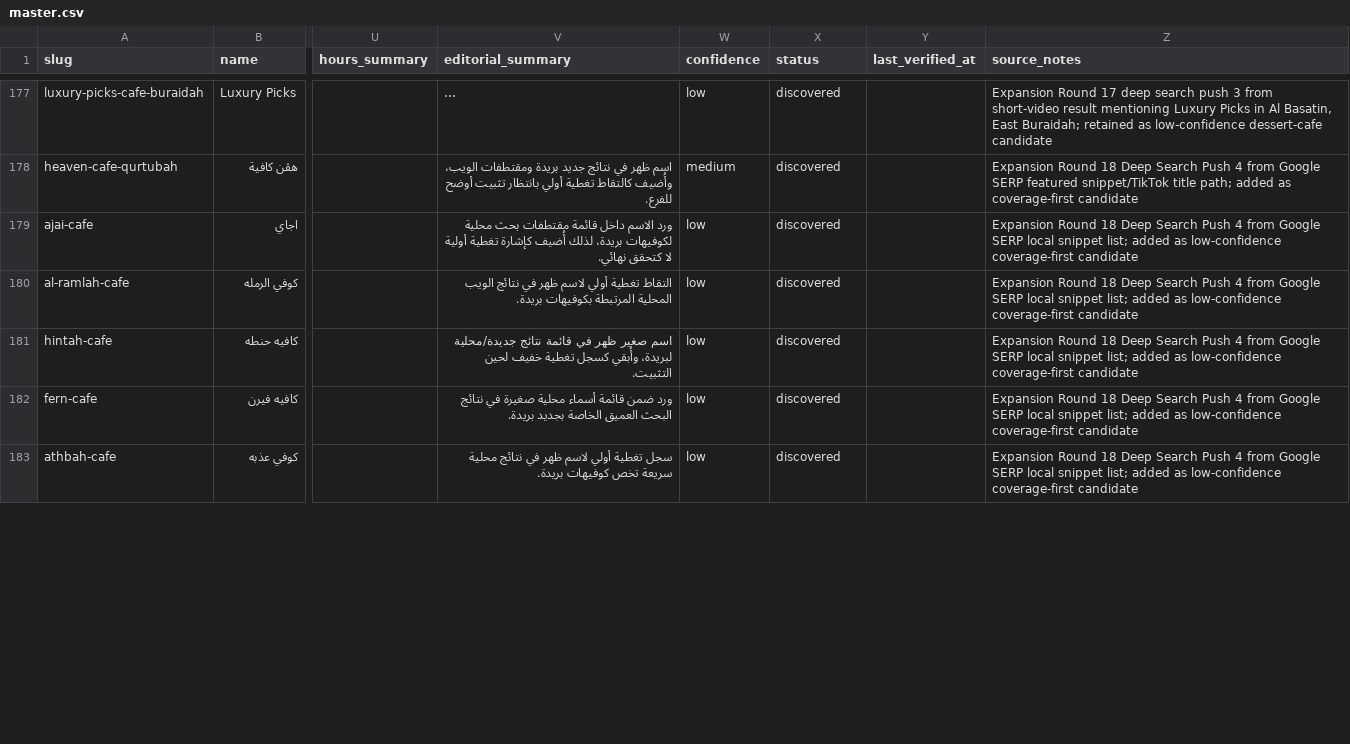
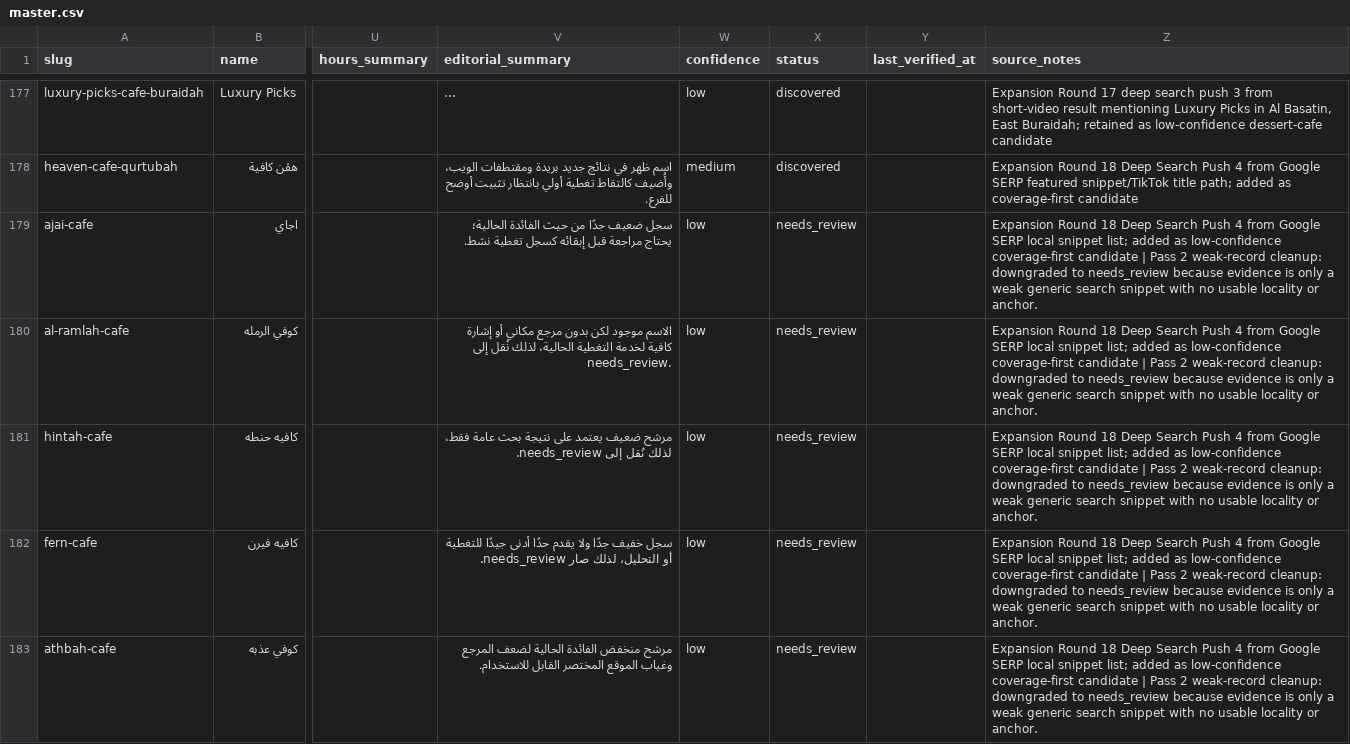
Before and after one commit to badroneai/daleely-buraidah-wiki, a CSV file: projects/daleely-buraidah/data/master.csv, drawn as a sheet; only a part is shown, gaps mark what is left out; long unchanged cells end in …; the diff covers the shown part only; the diff names each change by its address in the sheet, - before the commit and + after, or states it on an @@ line.

Commit message:
daleely-buraidah: weak records cleanup pass 2

```diff
--- a/projects/daleely-buraidah/data/master.csv
+++ b/projects/daleely-buraidah/data/master.csv
-V179 (editorial_summary): ورد الاسم داخل قائمة مقتطفات بحث محلية لكوفيهات بريدة، لذلك أُضيف كإشارة تغطية أولية لا كتحقق نهائي.
+V179 (editorial_summary): سجل ضعيف جدًا من حيث الفائدة الحالية؛ يحتاج مراجعة قبل إبقائه كسجل تغطية نشط.
-X179:X183 (status): discovered
+X179:X183 (status): needs_review
-Z179:Z183 (source_notes): …coverage-first candidate
+Z179:Z183 (source_notes): …coverage-first candidate | Pass 2 weak-record cleanup: downgraded to needs_review because evidence is only a weak generic search snippet with no usable locality or anchor.
-V180 (editorial_summary): التقاط تغطية أولي لاسم ظهر في نتائج الويب المحلية المرتبطة بكوفيهات بريدة.
+V180 (editorial_summary): الاسم موجود لكن بدون مرجع مكاني أو إشارة كافية لخدمة التغطية الحالية، لذلك نُقل إلى needs_review.
-V181 (editorial_summary): اسم صغير ظهر في قائمة نتائج جديدة/محلية لبريدة، وأُبقي كسجل تغطية خفيف لحين التثبيت.
+V181 (editorial_summary): مرشح ضعيف يعتمد على نتيجة بحث عامة فقط، لذلك نُقل إلى needs_review.
-V182 (editorial_summary): ورد ضمن قائمة أسماء محلية صغيرة في نتائج البحث العميق الخاصة بجديد بريدة.
+V182 (editorial_summary): سجل خفيف جدًا ولا يقدم حدًا أدنى جيدًا للتغطية أو التحليل، لذلك صار needs_review.
-V183 (editorial_summary): سجل تغطية أولي لاسم ظهر في نتائج محلية سريعة تخص كوفيهات بريدة.
+V183 (editorial_summary): مرشح منخفض الفائدة الحالية لضعف المرجع وغياب الموقع المختصر القابل للاستخدام.
```
Also changed, not shown: 32 edited cells elsewhere in this file, 1 other file.
